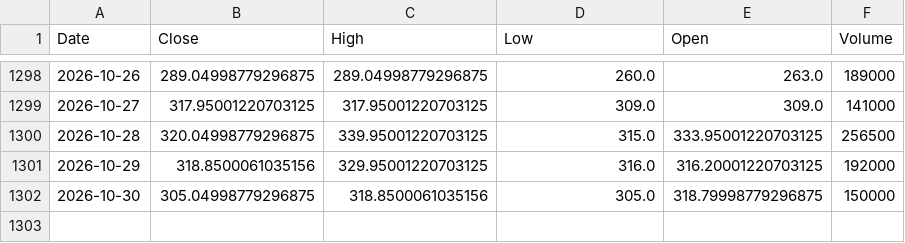
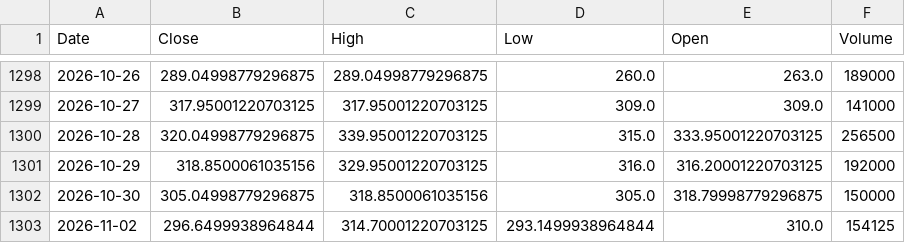
Before and after one commit to bashiransarimaximo/BashirStockAnalysis, a CSV file: market_data/raw/equity/VMARCIND.csv, drawn as a sheet; only a part is shown, gaps mark what is left out; the diff names each change by its address in the sheet, - before the commit and + after, or states it on an @@ line.

```diff
--- a/market_data/raw/equity/VMARCIND.csv
+++ b/market_data/raw/equity/VMARCIND.csv
+row 1303: 2026-11-02 | 296.6499938964844 | 314.70001220703125 | 293.1499938964844 | 310.0 | 154125
```
Also changed, not shown: market_data/metadata/update_log.csv, market_data/raw/equity/AIMTRON.csv, 5 other files.
